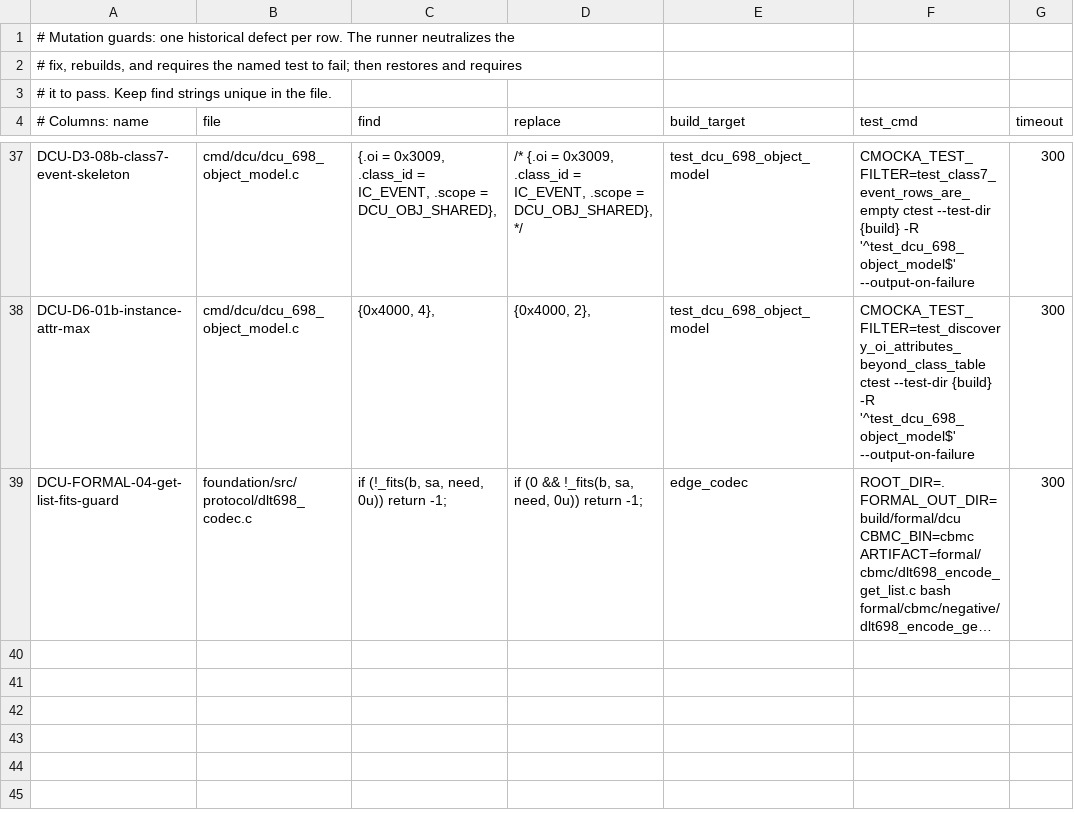
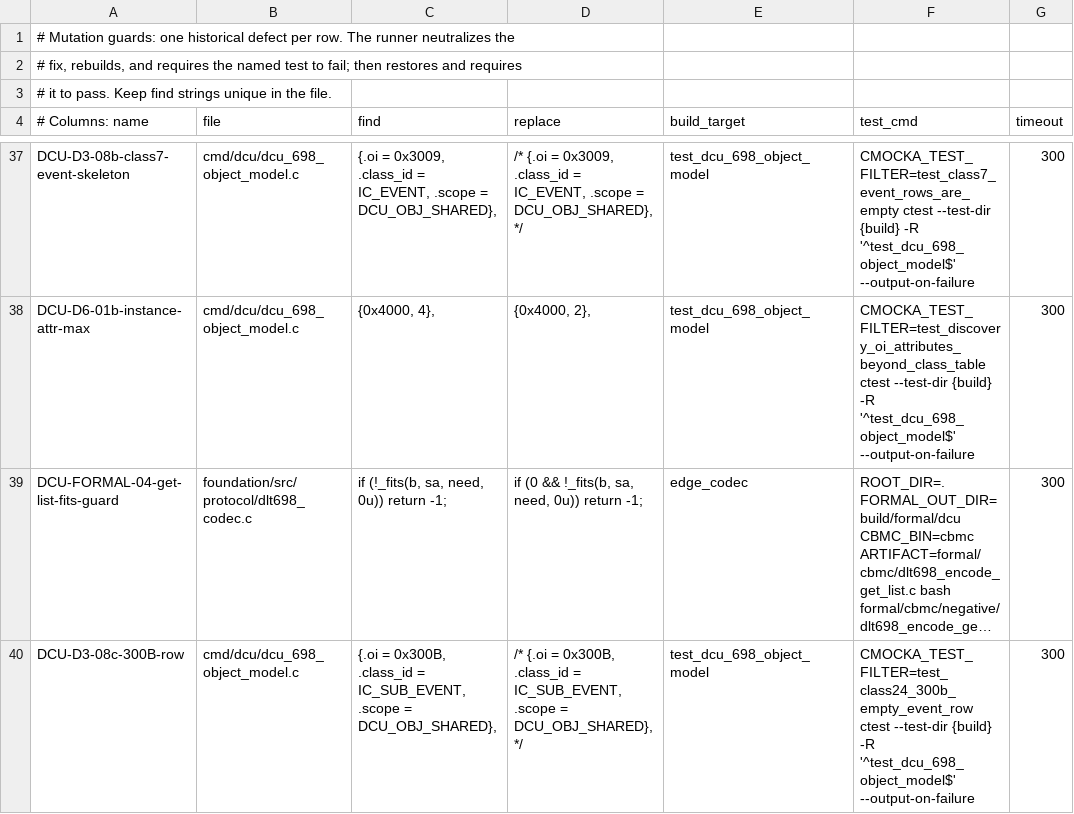
Before and after one commit to cautonwong/EdgeC, a TSV file: ci/mutation_guards.tsv, drawn as a sheet; only a part is shown, gaps mark what is left out; long unchanged cells end in …; the diff names each change by its address in the sheet, - before the commit and + after, or states it on an @@ line.

```diff
--- a/ci/mutation_guards.tsv
+++ b/ci/mutation_guards.tsv
+row 40: DCU-D3-08c-300B-row | cmd/dcu/dcu_698_object_model.c | {.oi = 0x300B, .class_id = IC_SUB_EVENT, .scope = DCU_OBJ_SHARED}, | /* {.oi = 0x300B, .class_id = IC_SUB_EVENT, .scope = DCU_OBJ_SHARED}, */ | test_dcu_698_object_model | CMOCKA_TEST_FILTER=test_class24_300b_empty_event_row ctest --test-dir {build} -R '^test_dcu_698_object_model$' --output-on-failure | 300
```
Also changed, not shown: 13 other files.
